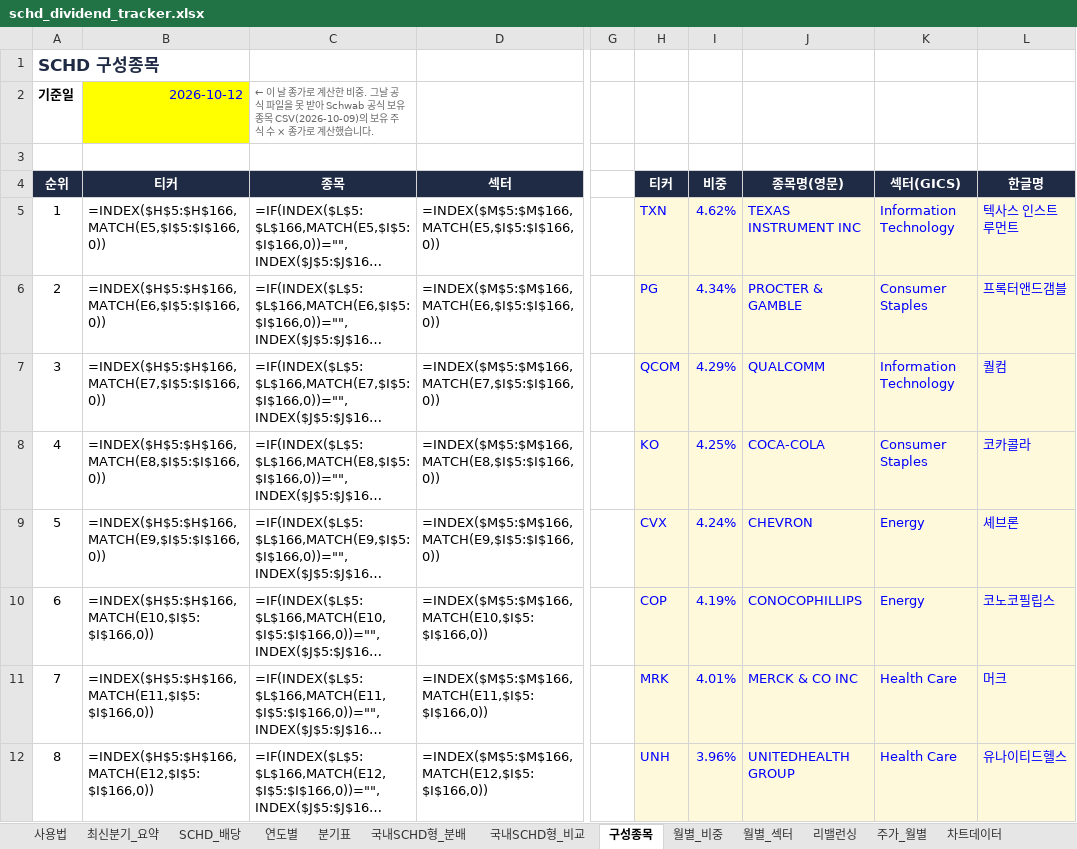
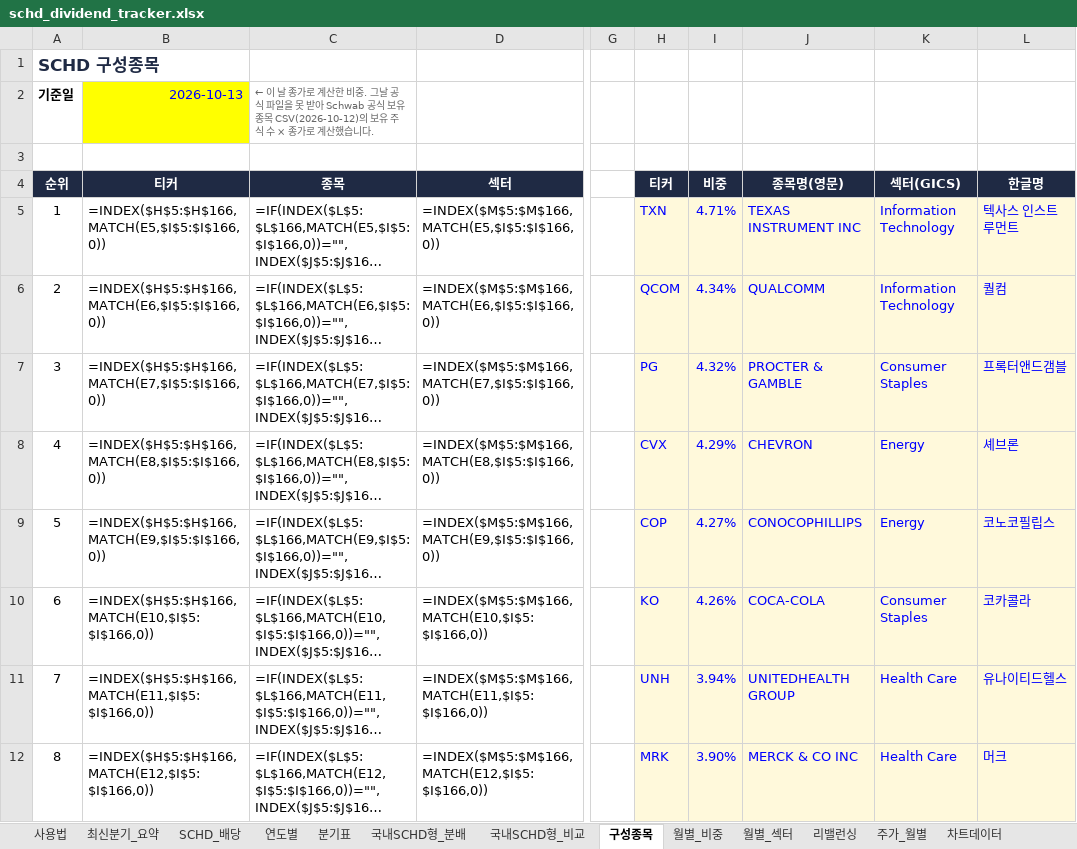
Before and after one commit to ttokjaeTV/schd-tracker, an Excel workbook: downloads/schd_dividend_tracker.xlsx, sheet 구성종목, drawn as a sheet; only a part is shown, gaps mark what is left out; long unchanged cells end in …; values as stored, in another font and other column widths than the file's, no borders; formulas without a stored value are shown as written; charts and pictures not drawn; the diff covers the shown part only; the diff names each change by its address in the sheet, - before the commit and + after, or states it on an @@ line.

```diff
--- a/downloads/schd_dividend_tracker.xlsx (sheet 구성종목)
+++ b/downloads/schd_dividend_tracker.xlsx (sheet 구성종목)
-B2 (티커): 2026-10-12
+B2 (티커): 2026-10-13
-C2 (종목): …유종목 CSV(2026-10-09)의 보유…
+C2 (종목): …유종목 CSV(2026-10-12)의 보유…
-I5 (비중): 4.62%
+I5 (비중): 4.71%
-H6 (티커): PG
+H6 (티커): QCOM
-J6 (종목명(영문)): PROCTER & GAMBLE
+J6 (종목명(영문)): QUALCOMM
-K6 (섹터(GICS)): Consumer Staples
+K6 (섹터(GICS)): Information Technology
-L6 (한글명): 프록터앤드갬블
+L6 (한글명): 퀄컴
-H7 (티커): QCOM
+H7 (티커): PG
-I7 (비중): 4.29%
+I7 (비중): 4.32%
-J7 (종목명(영문)): QUALCOMM
+J7 (종목명(영문)): PROCTER & GAMBLE
-K7 (섹터(GICS)): Information Technology
+K7 (섹터(GICS)): Consumer Staples
-L7 (한글명): 퀄컴
+L7 (한글명): 프록터앤드갬블
-H8 (티커): KO
+H8 (티커): CVX
-I8 (비중): 4.25%
+I8 (비중): 4.29%
-J8 (종목명(영문)): COCA-COLA
+J8 (종목명(영문)): CHEVRON
-K8 (섹터(GICS)): Consumer Staples
+K8 (섹터(GICS)): Energy
-L8 (한글명): 코카콜라
+L8 (한글명): 셰브론
-H9 (티커): CVX
+H9 (티커): COP
-I9 (비중): 4.24%
+I9 (비중): 4.27%
-J9 (종목명(영문)): CHEVRON
+J9 (종목명(영문)): CONOCOPHILLIPS
-L9 (한글명): 셰브론
+L9 (한글명): 코노코필립스
-H10 (티커): COP
+H10 (티커): KO
-I10 (비중): 4.19%
+I10 (비중): 4.26%
-J10 (종목명(영문)): CONOCOPHILLIPS
+J10 (종목명(영문)): COCA-COLA
-K10 (섹터(GICS)): Energy
+K10 (섹터(GICS)): Consumer Staples
-L10 (한글명): 코노코필립스
+L10 (한글명): 코카콜라
-H11 (티커): MRK
+H11 (티커): UNH
-I11 (비중): 4.01%
+I11 (비중): 3.94%
-J11 (종목명(영문)): MERCK & CO INC
+J11 (종목명(영문)): UNITEDHEALTH GROUP
-L11 (한글명): 머크
+L11 (한글명): 유나이티드헬스
-H12 (티커): UNH
+H12 (티커): MRK
-I12 (비중): 3.96%
+I12 (비중): 3.90%
-J12 (종목명(영문)): UNITEDHEALTH GROUP
+J12 (종목명(영문)): MERCK & CO INC
-L12 (한글명): 유나이티드헬스
+L12 (한글명): 머크
```
Also changed, not shown: 9 added rows, 9 removed rows and 41 edited cells elsewhere in this sheet, sheet 국내SCHD형_비교, sheet 국내SCHD형_분배, sheet 사용법, 3 other files.
